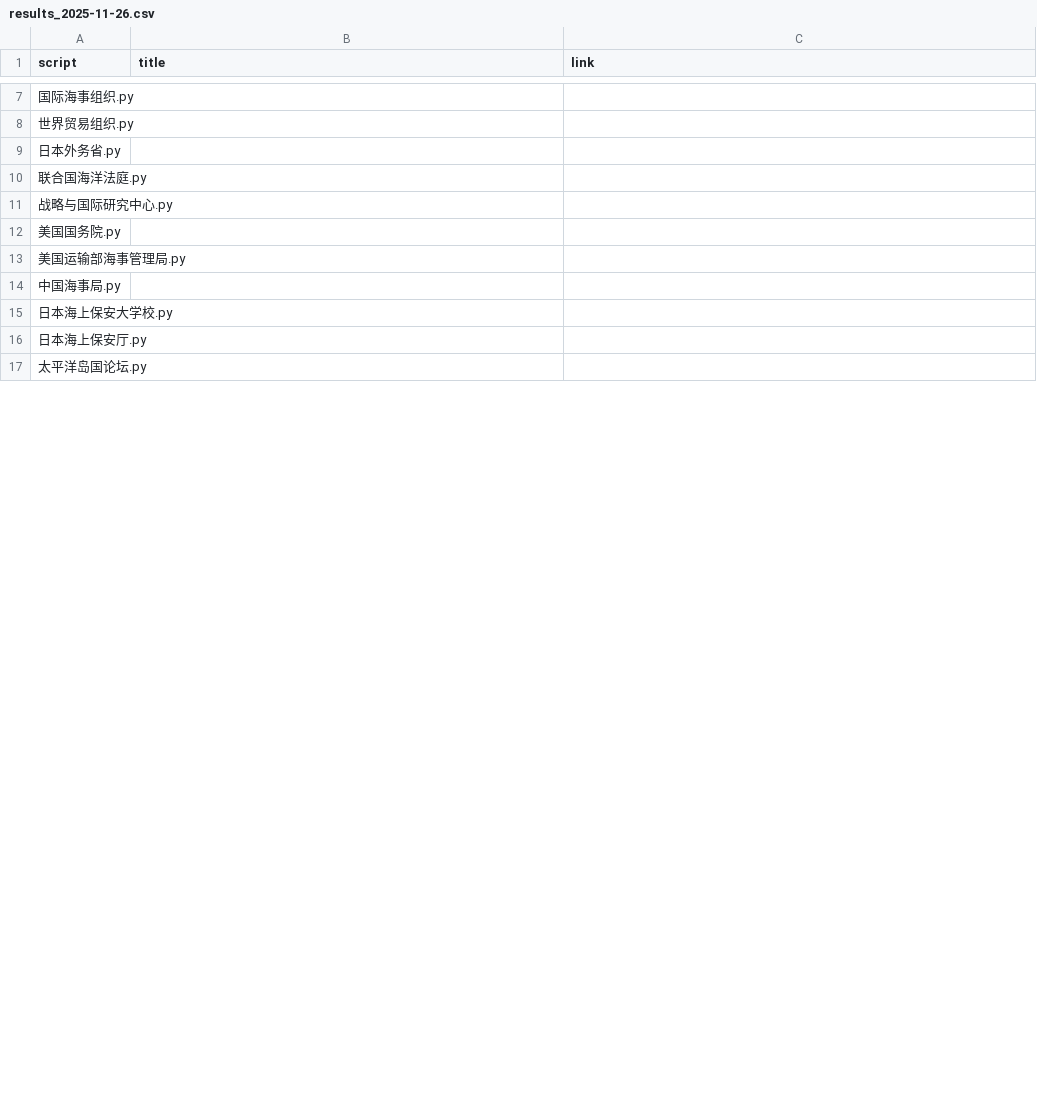
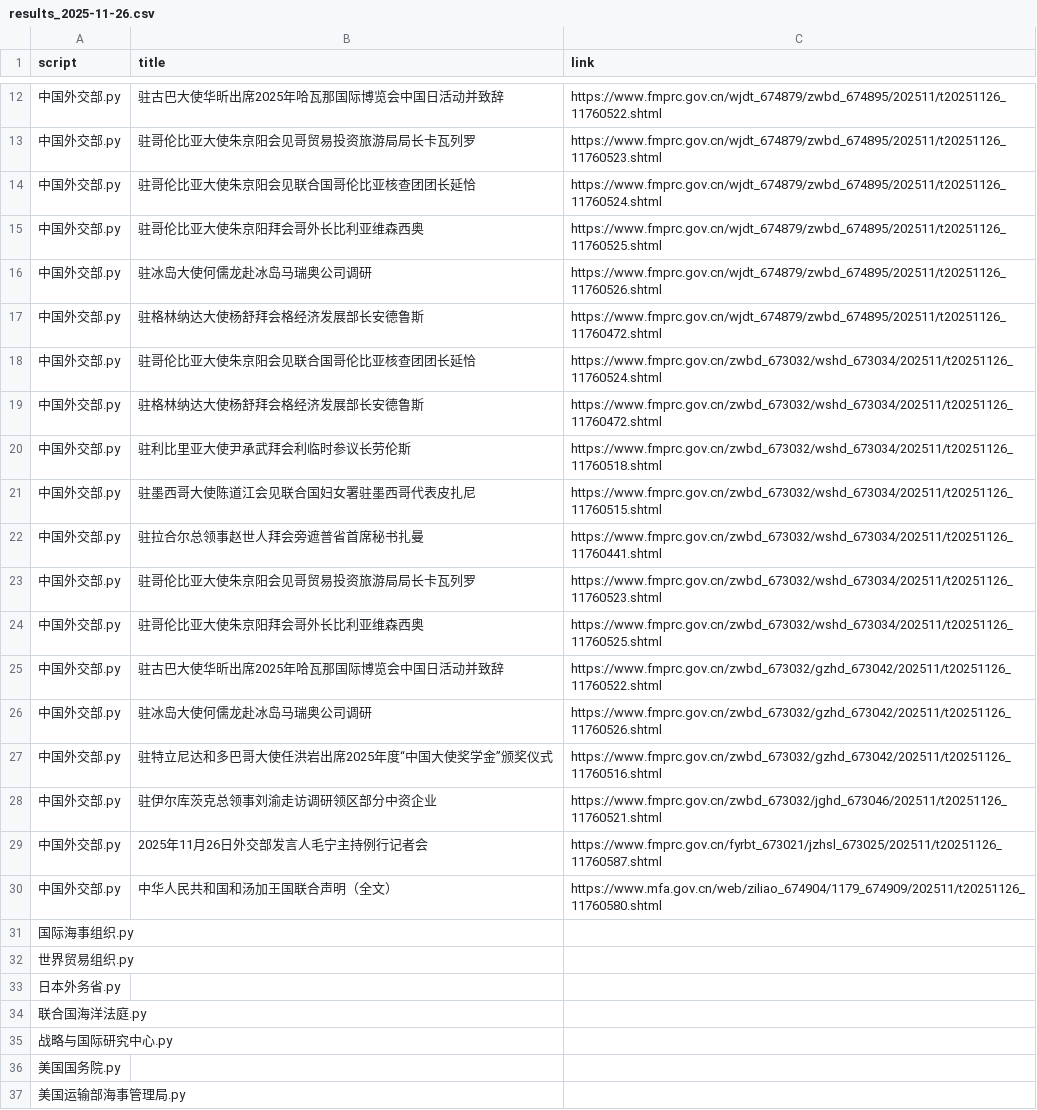
Before and after one commit to KACSH9/---, a CSV file: results_2025-11-26.csv, drawn as a sheet; only a part is shown, gaps mark what is left out; the shorter side is filled out with more unchanged rows; the diff covers the shown part only; the diff names each change by its address in the sheet, - before the commit and + after, or states it on an @@ line.

```diff
--- a/results_2025-11-26.csv
+++ b/results_2025-11-26.csv
+row 12: 中国外交部.py | 驻古巴大使华昕出席2025年哈瓦那国际博览会中国日活动并致辞 | https://www.fmprc.gov.cn/wjdt_674879/zwbd_674895/202511/t20251126_11760522.shtml
+row 13: 中国外交部.py | 驻哥伦比亚大使朱京阳会见哥贸易投资旅游局局长卡瓦列罗 | https://www.fmprc.gov.cn/wjdt_674879/zwbd_674895/202511/t20251126_11760523.shtml
+row 14: 中国外交部.py | 驻哥伦比亚大使朱京阳会见联合国哥伦比亚核查团团长延恰 | https://www.fmprc.gov.cn/wjdt_674879/zwbd_674895/202511/t20251126_11760524.shtml
+row 15: 中国外交部.py | 驻哥伦比亚大使朱京阳拜会哥外长比利亚维森西奥 | https://www.fmprc.gov.cn/wjdt_674879/zwbd_674895/202511/t20251126_11760525.shtml
+row 16: 中国外交部.py | 驻冰岛大使何儒龙赴冰岛马瑞奥公司调研 | https://www.fmprc.gov.cn/wjdt_674879/zwbd_674895/202511/t20251126_11760526.shtml
+row 17: 中国外交部.py | 驻格林纳达大使杨舒拜会格经济发展部长安德鲁斯 | https://www.fmprc.gov.cn/wjdt_674879/zwbd_674895/202511/t20251126_11760472.shtml
+row 18: 中国外交部.py | 驻哥伦比亚大使朱京阳会见联合国哥伦比亚核查团团长延恰 | https://www.fmprc.gov.cn/zwbd_673032/wshd_673034/202511/t20251126_11760524.shtml
+row 19: 中国外交部.py | 驻格林纳达大使杨舒拜会格经济发展部长安德鲁斯 | https://www.fmprc.gov.cn/zwbd_673032/wshd_673034/202511/t20251126_11760472.shtml
+row 20: 中国外交部.py | 驻利比里亚大使尹承武拜会利临时参议长劳伦斯 | https://www.fmprc.gov.cn/zwbd_673032/wshd_673034/202511/t20251126_11760518.shtml
+row 21: 中国外交部.py | 驻墨西哥大使陈道江会见联合国妇女署驻墨西哥代表皮扎尼 | https://www.fmprc.gov.cn/zwbd_673032/wshd_673034/202511/t20251126_11760515.shtml
+row 22: 中国外交部.py | 驻拉合尔总领事赵世人拜会旁遮普省首席秘书扎曼 | https://www.fmprc.gov.cn/zwbd_673032/wshd_673034/202511/t20251126_11760441.shtml
+row 23: 中国外交部.py | 驻哥伦比亚大使朱京阳会见哥贸易投资旅游局局长卡瓦列罗 | https://www.fmprc.gov.cn/zwbd_673032/wshd_673034/202511/t20251126_11760523.shtml
+row 24: 中国外交部.py | 驻哥伦比亚大使朱京阳拜会哥外长比利亚维森西奥 | https://www.fmprc.gov.cn/zwbd_673032/wshd_673034/202511/t20251126_11760525.shtml
+row 25: 中国外交部.py | 驻古巴大使华昕出席2025年哈瓦那国际博览会中国日活动并致辞 | https://www.fmprc.gov.cn/zwbd_673032/gzhd_673042/202511/t20251126_11760522.shtml
+row 26: 中国外交部.py | 驻冰岛大使何儒龙赴冰岛马瑞奥公司调研 | https://www.fmprc.gov.cn/zwbd_673032/gzhd_673042/202511/t20251126_11760526.shtml
+row 27: 中国外交部.py | 驻特立尼达和多巴哥大使任洪岩出席2025年度“中国大使奖学金”颁奖仪式 | https://www.fmprc.gov.cn/zwbd_673032/gzhd_673042/202511/t20251126_11760516.shtml
+row 28: 中国外交部.py | 驻伊尔库茨克总领事刘渝走访调研领区部分中资企业 | https://www.fmprc.gov.cn/zwbd_673032/jghd_673046/202511/t20251126_11760521.shtml
+row 29: 中国外交部.py | 2025年11月26日外交部发言人毛宁主持例行记者会 | https://www.fmprc.gov.cn/fyrbt_673021/jzhsl_673025/202511/t20251126_11760587.shtml
+row 30: 中国外交部.py | 中华人民共和国和汤加王国联合声明（全文） | https://www.mfa.gov.cn/web/ziliao_674904/1179_674909/202511/t20251126_11760580.shtml
```
Also changed, not shown: 5 added rows and 2 edited cells elsewhere in this file.
